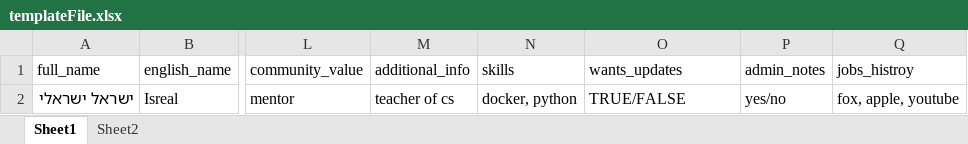
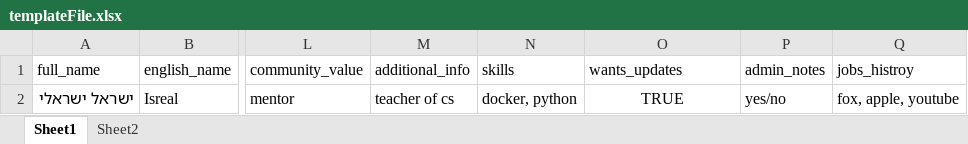
Before and after one commit to aviya1221/spintGroup4-cli, an Excel workbook: public/excel/templateFile.xlsx, sheet Sheet1, drawn as a sheet; only a part is shown, gaps mark what is left out; values as stored, in another font and other column widths than the file's, no borders; the diff names each change by its address in the sheet, - before the commit and + after, or states it on an @@ line.

```diff
--- a/public/excel/templateFile.xlsx (sheet Sheet1)
+++ b/public/excel/templateFile.xlsx (sheet Sheet1)
-O2 (wants_updates): TRUE/FALSE
+O2 (wants_updates): TRUE
-O2 alignment: left
+O2 alignment: center
```
Also changed, not shown: 4 other files.
